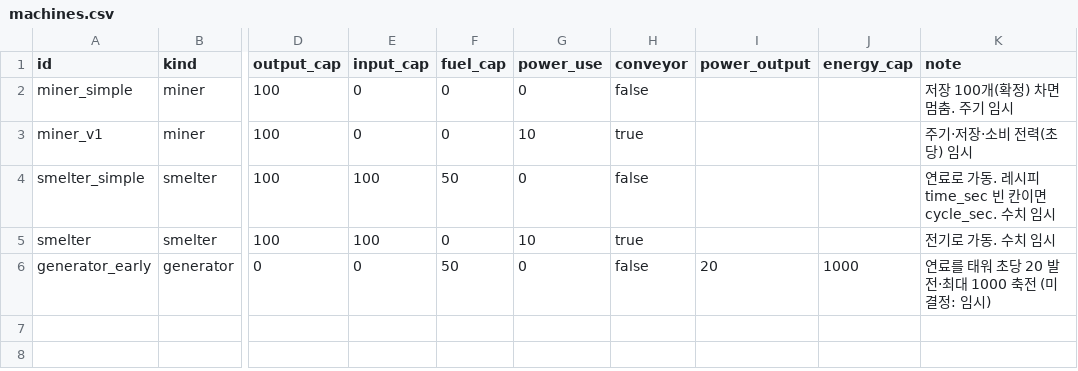
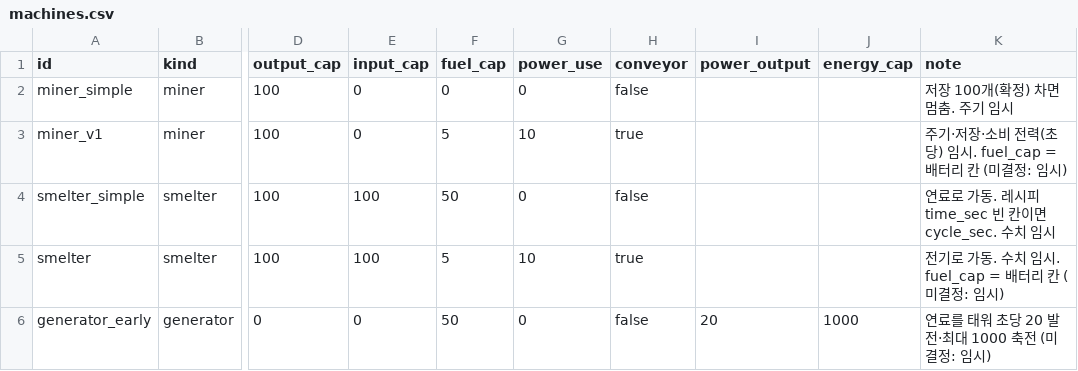
Before and after one commit to Jo-jaehyeon/J3, a CSV file: Data/machines.csv, drawn as a sheet; only a part is shown, gaps mark what is left out; the diff names each change by its address in the sheet, - before the commit and + after, or states it on an @@ line.

```diff
--- a/Data/machines.csv
+++ b/Data/machines.csv
-F3 (fuel_cap): 0
+F3 (fuel_cap): 5
-K3 (note): 주기·저장·소비 전력(초당) 임시
+K3 (note): 주기·저장·소비 전력(초당) 임시. fuel_cap = 배터리 칸 (미결정: 임시)
-F5 (fuel_cap): 0
+F5 (fuel_cap): 5
-K5 (note): 전기로 가동. 수치 임시
+K5 (note): 전기로 가동. 수치 임시. fuel_cap = 배터리 칸 (미결정: 임시)
```
Also changed, not shown: 17 other files.
